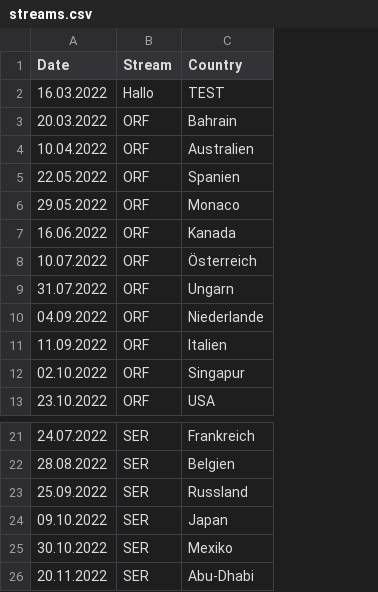
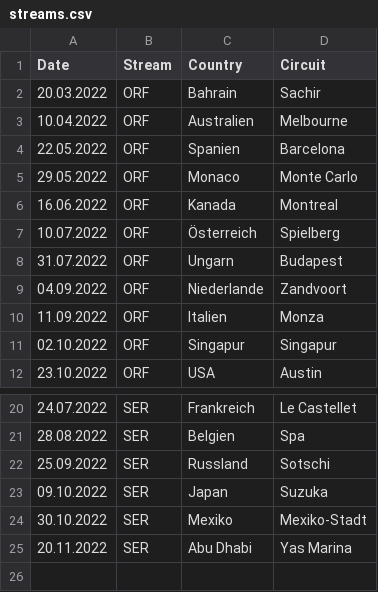
Before and after one commit to Z18Aplha/f1_stream_selector, a CSV file: streams.csv, drawn as a sheet; only a part is shown, gaps mark what is left out; removed rows and columns are numbered as before the commit, all else as after; the diff names each change by its address in the sheet, - before the commit and + after, or states it on an @@ line.

Commit message:
added circuit name

```diff
--- a/streams.csv
+++ b/streams.csv
+column D (Circuit), rows 2-12: Sachir | Melbourne | Barcelona | Monte Carlo | Montreal | Spielberg | Budapest | Zandvoort | Monza | Singapur | Austin; rows 20-25: Le Castellet | Spa | Sotschi | Suzuka | Mexiko-Stadt | Yas Marina
-row 2: 16.03.2022 | Hallo | TEST
-C25 (Country): Abu-Dhabi
+C25 (Country): Abu Dhabi
```
